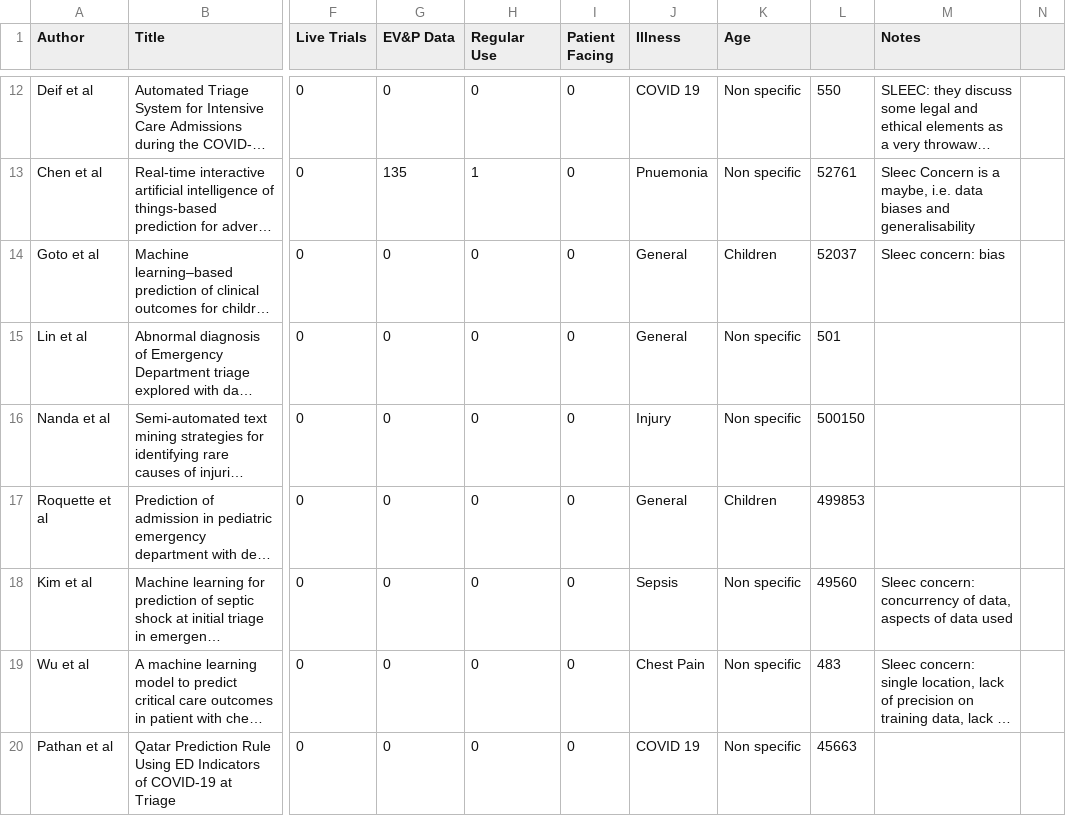
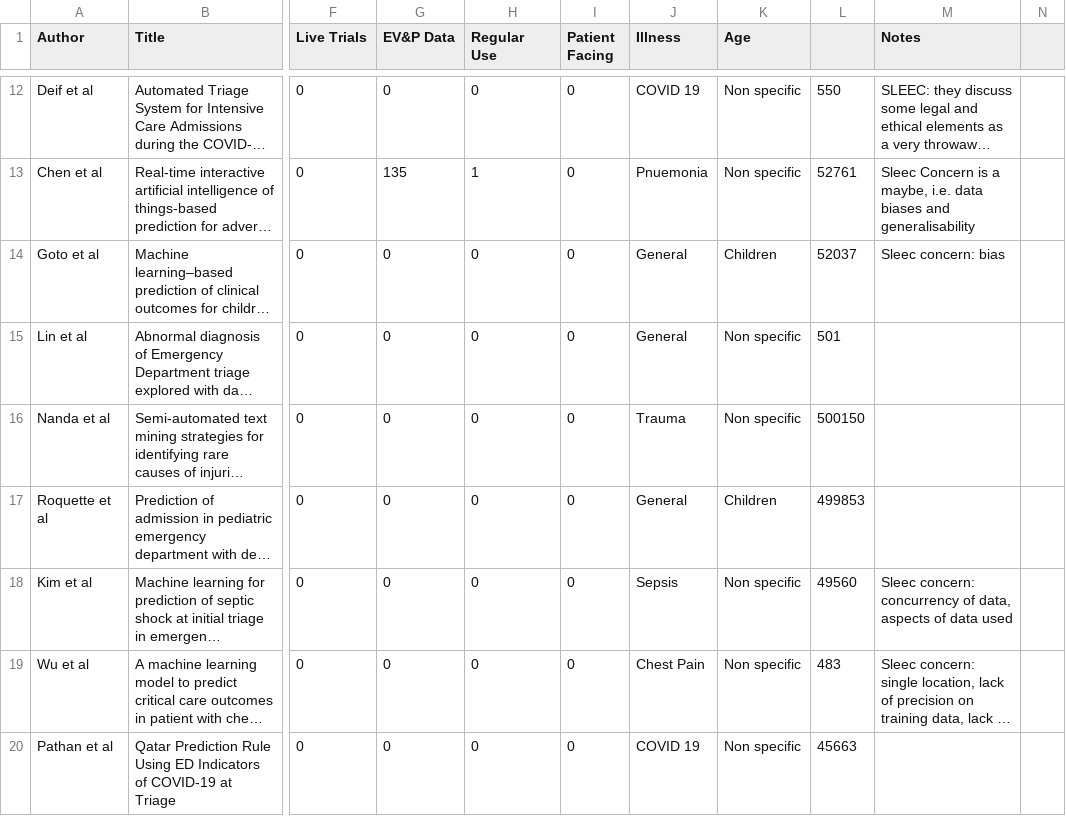
Before and after one commit to uoy-research/as-triage-review, a CSV file: csvFiles/dataPointsAndTypes.csv, drawn as a sheet; only a part is shown, gaps mark what is left out; long unchanged cells end in …; the diff names each change by its address in the sheet, - before the commit and + after, or states it on an @@ line.

```diff
--- a/csvFiles/dataPointsAndTypes.csv
+++ b/csvFiles/dataPointsAndTypes.csv
-J16 (Illness): Injury
+J16 (Illness): Trauma
```
Also changed, not shown: 11 other files.
